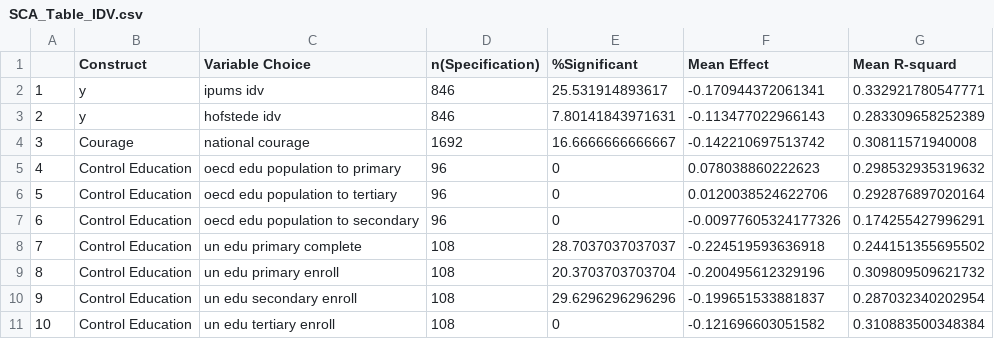
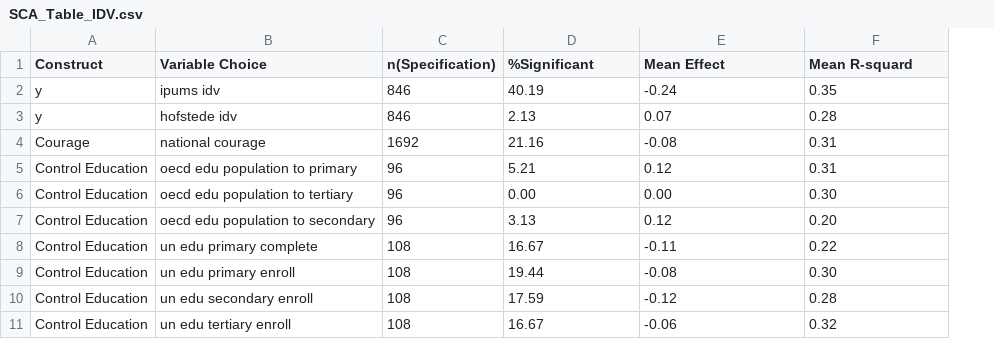
Before and after one commit to james-helium/national_courage, a CSV file: results/SCA_Table_IDV.csv, drawn as a sheet; only a part is shown; removed rows and columns are numbered as before the commit, all else as after; the diff covers the shown part only; the diff names each change by its address in the sheet, - before the commit and + after, or states it on an @@ line.

```diff
--- a/results/SCA_Table_IDV.csv
+++ b/results/SCA_Table_IDV.csv
-column A, rows 2-11: 1 | 2 | 3 | 4 | 5 | 6 | 7 | 8 | 9 | 10
-D2 (%Significant): 25.531914893617
+D2 (%Significant): 40.19
-E2 (Mean Effect): -0.170944372061341
+E2 (Mean Effect): -0.24
-F2 (Mean R-squard): 0.332921780547771
+F2 (Mean R-squard): 0.35
-D3 (%Significant): 7.80141843971631
+D3 (%Significant): 2.13
-E3 (Mean Effect): -0.113477022966143
+E3 (Mean Effect): 0.07
-F3 (Mean R-squard): 0.283309658252389
+F3 (Mean R-squard): 0.28
-D4 (%Significant): 16.6666666666667
+D4 (%Significant): 21.16
-E4 (Mean Effect): -0.142210697513742
+E4 (Mean Effect): -0.08
-F4 (Mean R-squard): 0.30811571940008
+F4 (Mean R-squard): 0.31
-D5 (%Significant): 0
+D5 (%Significant): 5.21
-E5 (Mean Effect): 0.078038860222623
+E5 (Mean Effect): 0.12
-F5 (Mean R-squard): 0.298532935319632
+F5 (Mean R-squard): 0.31
-D6 (%Significant): 0
+D6 (%Significant): 0.00
-E6 (Mean Effect): 0.0120038524622706
+E6 (Mean Effect): 0.00
-F6 (Mean R-squard): 0.292876897020164
+F6 (Mean R-squard): 0.30
-D7 (%Significant): 0
+D7 (%Significant): 3.13
-E7 (Mean Effect): -0.00977605324177326
+E7 (Mean Effect): 0.12
-F7 (Mean R-squard): 0.174255427996291
+F7 (Mean R-squard): 0.20
-D8 (%Significant): 28.7037037037037
+D8 (%Significant): 16.67
-E8 (Mean Effect): -0.224519593636918
+E8 (Mean Effect): -0.11
-F8 (Mean R-squard): 0.244151355695502
+F8 (Mean R-squard): 0.22
-D9 (%Significant): 20.3703703703704
+D9 (%Significant): 19.44
-E9 (Mean Effect): -0.200495612329196
+E9 (Mean Effect): -0.08
-F9 (Mean R-squard): 0.309809509621732
+F9 (Mean R-squard): 0.30
-D10 (%Significant): 29.6296296296296
+D10 (%Significant): 17.59
-E10 (Mean Effect): -0.199651533881837
+E10 (Mean Effect): -0.12
-F10 (Mean R-squard): 0.287032340202954
+F10 (Mean R-squard): 0.28
-D11 (%Significant): 0
+D11 (%Significant): 16.67
-E11 (Mean Effect): -0.121696603051582
+E11 (Mean Effect): -0.06
-F11 (Mean R-squard): 0.310883500348384
+F11 (Mean R-squard): 0.32
```
Also changed, not shown: 72 edited cells elsewhere in this file, data/all_national_data.csv, results/SCA_Table_INO.csv, 24 other files.
